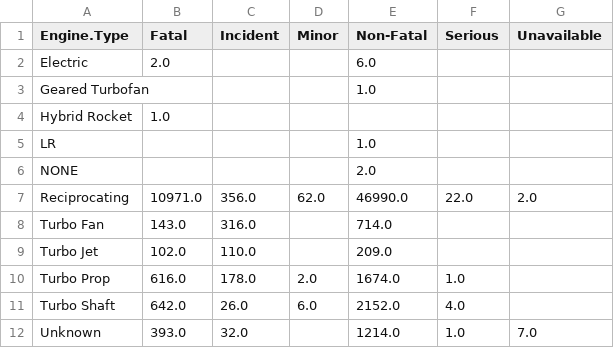
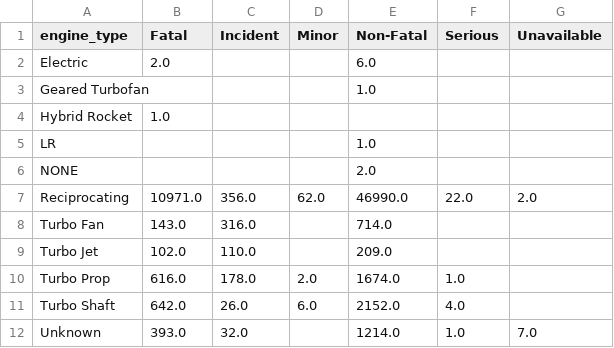
Before and after one commit to omendez930/Aircraft_purchase_analysis, a CSV file: data/injury_v_engine.csv, drawn as a sheet.

```diff
--- a/data/injury_v_engine.csv
+++ b/data/injury_v_engine.csv
@@ -1,2 +1,2 @@
-Engine.Type,Fatal,Incident,Minor,Non-Fatal,Serious,Unavailable
+engine_type,Fatal,Incident,Minor,Non-Fatal,Serious,Unavailable
 Electric,2.0,,,6.0,,
```
Also changed, not shown: 8 other files.
